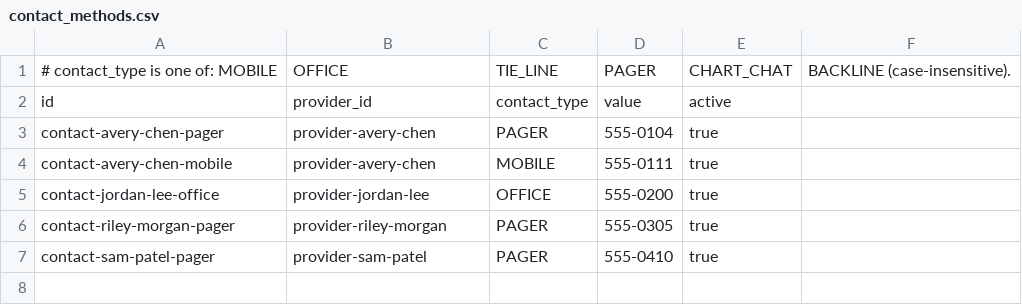
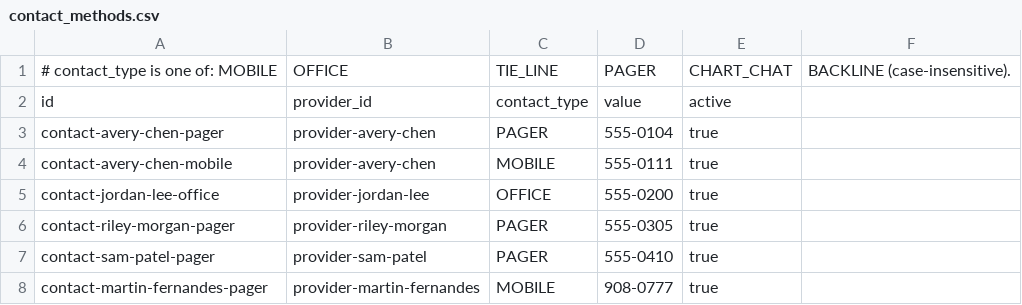
Before and after one commit to martinf19/clinconnect-chatbot-harness, a CSV file: config/seed-data/contact_methods.csv, drawn as a sheet.

```diff
--- a/config/seed-data/contact_methods.csv
+++ b/config/seed-data/contact_methods.csv
@@ -7 +7,2 @@ contact-riley-morgan-pager,provider-riley-morgan,PAGER,555-0305,true
 contact-sam-patel-pager,provider-sam-patel,PAGER,555-0410,true
+contact-martin-fernandes-pager,provider-martin-fernandes,MOBILE,908-0777,true
```
Also changed, not shown: config/seed-data/consult_routing_rules.csv, config/seed-data/coverage_assignments.csv, 9 other files.
